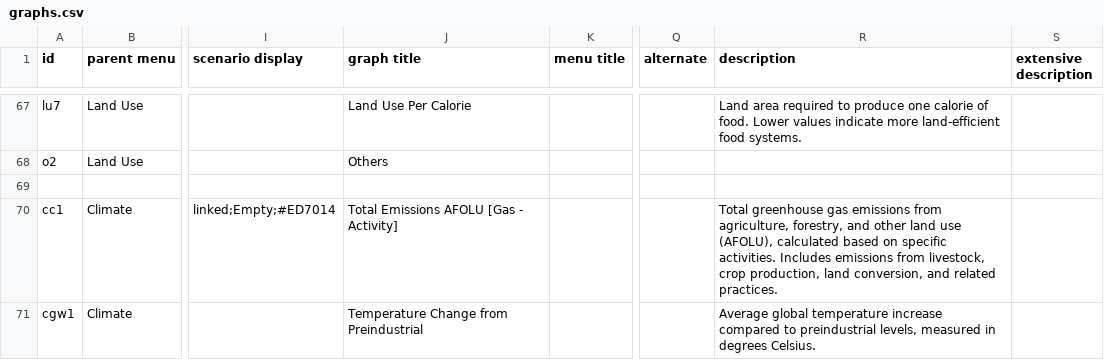
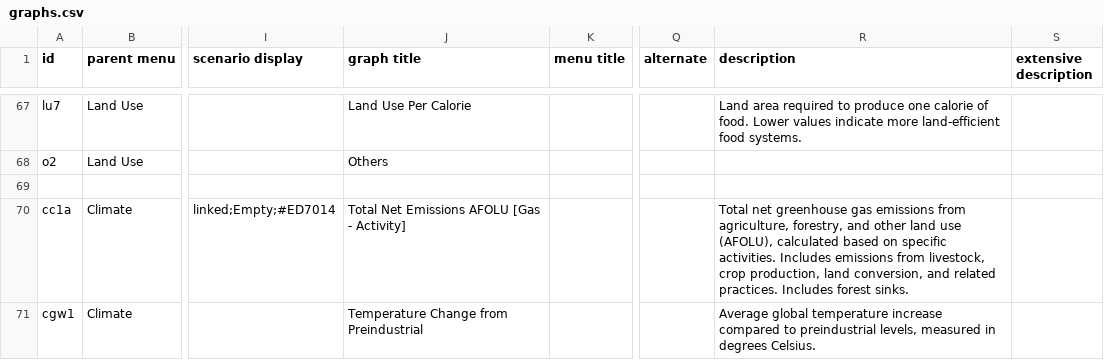
Before and after one commit to climatechoice/felix, a CSV file: config/graphs.csv, drawn as a sheet; only a part is shown, gaps mark what is left out; the diff covers the shown part only; the diff names each change by its address in the sheet, - before the commit and + after, or states it on an @@ line.

Commit message:
Fix AFOLU GHG indicator net/gross (#3)
Created two different indicators for AFOLU GHG to prevent confusion

```diff
--- a/config/graphs.csv
+++ b/config/graphs.csv
-A70 (id): cc1
+A70 (id): cc1a
-J70 (graph title): Total Emissions AFOLU [Gas - Activity]
+J70 (graph title): Total Net Emissions AFOLU [Gas - Activity]
-R70 (description): Total greenhouse gas emissions from agriculture, forestry, and other land use (AFOLU), calculated based on specific activities. Includes emissions from livestock, crop production, land conversion, and related practices.
+R70 (description): Total net greenhouse gas emissions from agriculture, forestry, and other land use (AFOLU), calculated based on specific activities. Includes emissions from livestock, crop production, land conversion, and related practices. Includes forest sinks.
```
Also changed, not shown: 1 added row elsewhere in this file, 1 other file.
